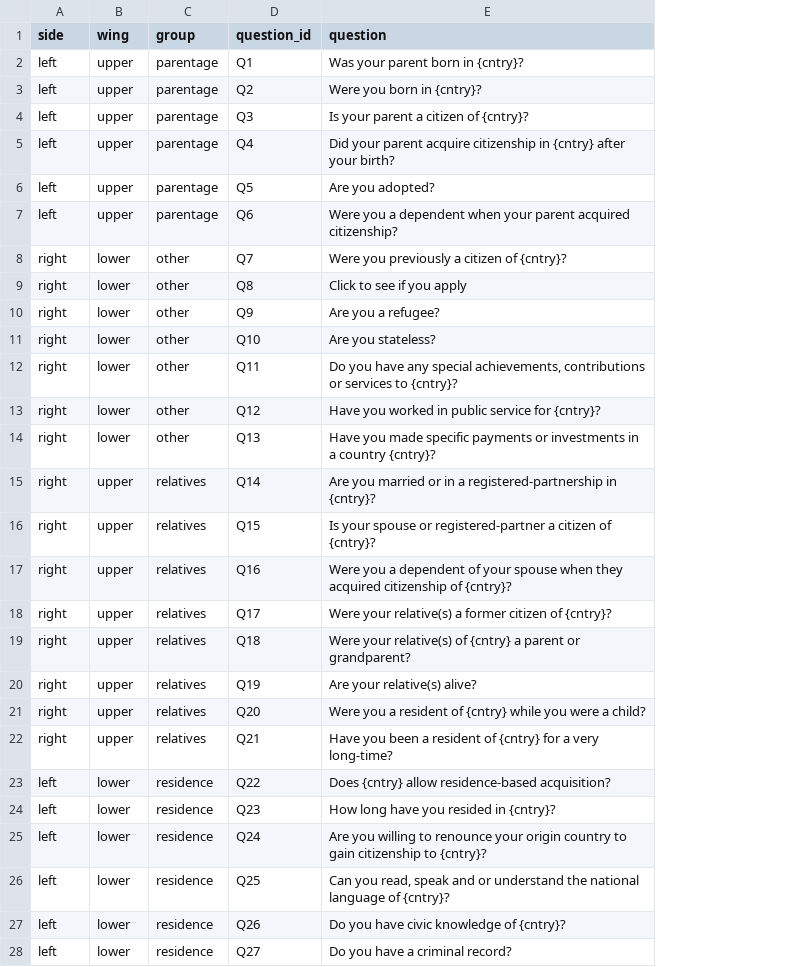
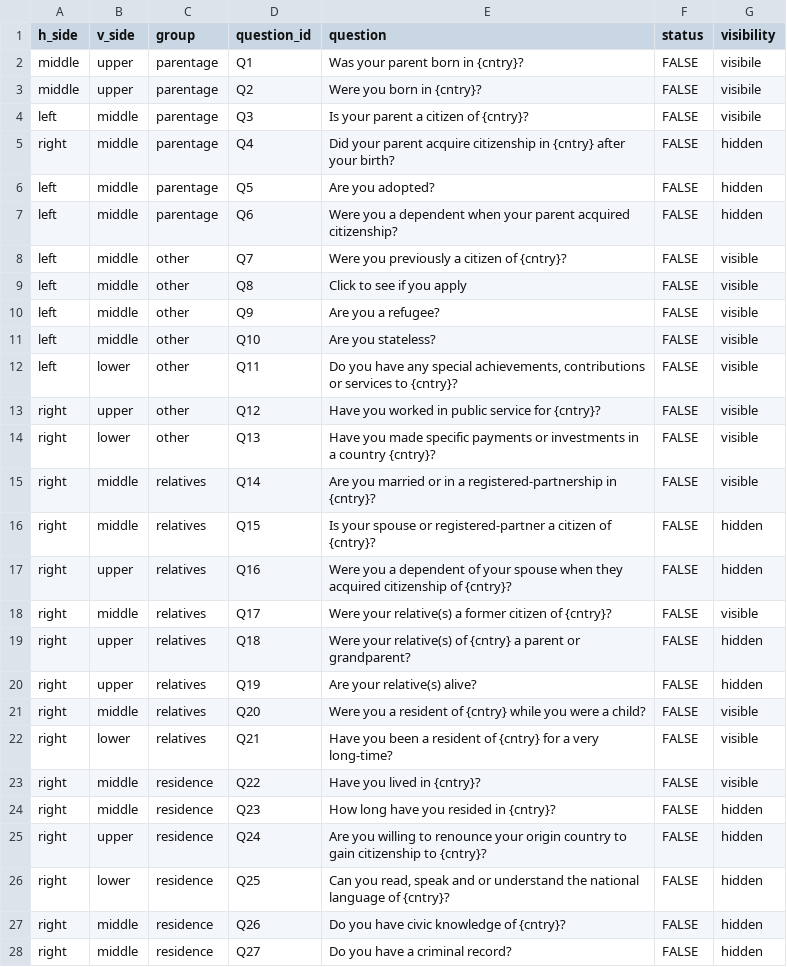
Before and after one commit to holmesjoli/team-migration, a CSV file: svelte-development/public/data/questions.csv, drawn as a sheet; only a part is shown; removed rows and columns are numbered as before the commit, all else as after; the diff covers the shown part only; the diff names each change by its address in the sheet, - before the commit and + after, or states it on an @@ line.

```diff
--- a/svelte-development/public/data/questions.csv
+++ b/svelte-development/public/data/questions.csv
+column F (status), rows 2-22: all FALSE; rows 24-28: all FALSE
+column G (visibility), rows 2-22: visibile | visibile | visibile | hidden | hidden | hidden | visible | visible | visible | visible | visible | visible | visible | visible | hidden | hidden | visible | hidden | hidden | visible | visible; rows 24-28: all hidden
-A1: side
+A1: h_side
-B1: wing
+B1: v_side
-A2:A3 (h_side): left
+A2:A3 (h_side): middle
-B4:B7 (v_side): upper
+B4:B7 (v_side): middle
-A5 (h_side): left
+A5 (h_side): right
-A8:A12 (h_side): right
+A8:A12 (h_side): left
-B8:B11 (v_side): lower
+B8:B11 (v_side): middle
-B13 (v_side): lower
+B13 (v_side): upper
-B15:B16 (v_side): upper
+B15:B16 (v_side): middle
-B18 (v_side): upper
+B18 (v_side): middle
-B21 (v_side): upper
+B21 (v_side): middle
-B22 (v_side): upper
+B22 (v_side): lower
-row 23: left | lower | residence | Q22 | Does {cntry} allow residence-based acquisition?
+row 23: right | middle | residence | Q22 | Have you lived in {cntry}? | FALSE | visible
-A24:A28 (h_side): left
+A24:A28 (h_side): right
-B24 (v_side): lower
+B24 (v_side): middle
-B25 (v_side): lower
+B25 (v_side): upper
-B27:B28 (v_side): lower
+B27:B28 (v_side): middle
```
Also changed, not shown: 2 edited cells elsewhere in this file, 24 other files.
